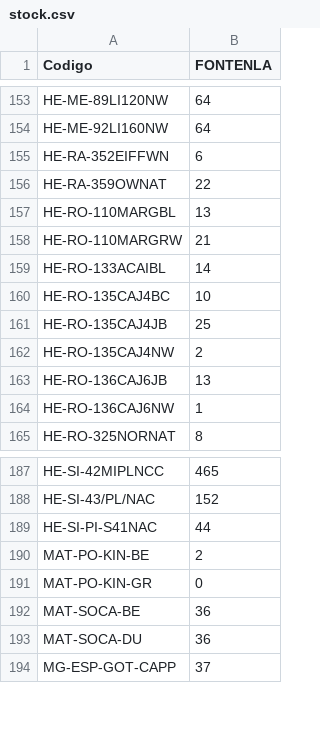
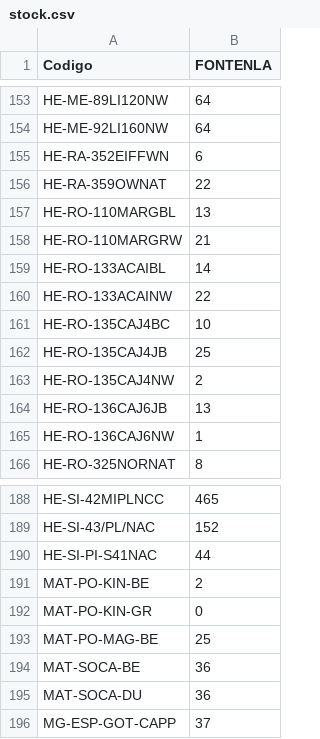
Before and after one commit to AngelVasquez11925/Grupo-Mundo, a CSV file: stock.csv, drawn as a sheet; only a part is shown, gaps mark what is left out.

Commit message:
Stock 2026-09-09 10:17

```diff
--- a/stock.csv
+++ b/stock.csv
@@ -159,2 +159,3 @@ HE-RO-110MARGRW;21
 HE-RO-133ACAIBL;14
+HE-RO-133ACAINW;22
 HE-RO-135CAJ4BC;10
@@ -191,2 +192,3 @@ MAT-PO-KIN-BE;2
 MAT-PO-KIN-GR;0
+MAT-PO-MAG-BE;25
 MAT-SOCA-BE;36
```
